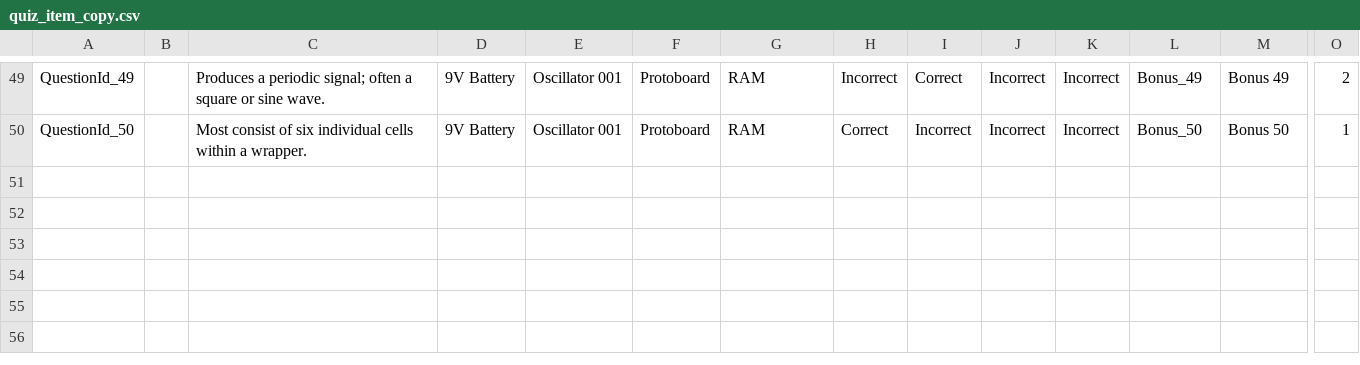
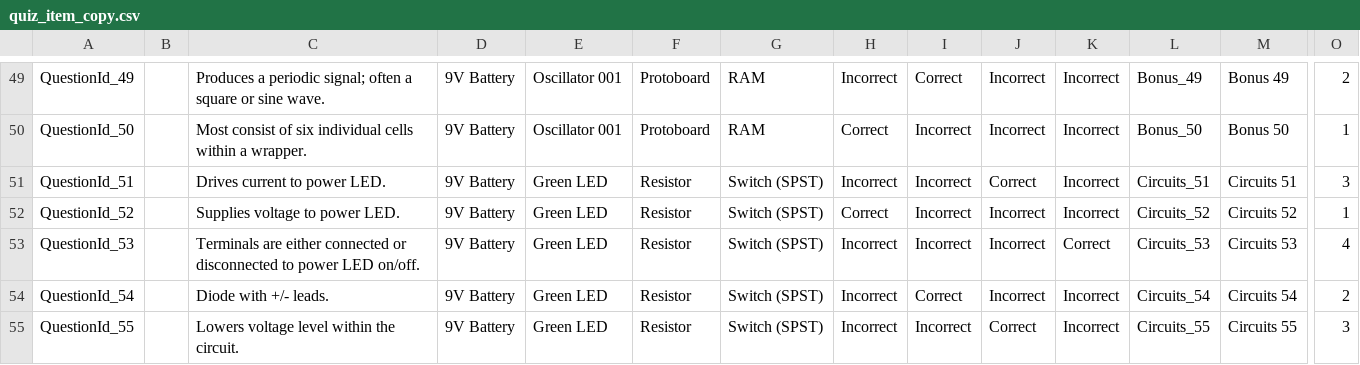
Before and after one commit to edwerner/TextBasedAndroidGame1, a CSV file: res/raw/quiz_item_copy.csv, drawn as a sheet; only a part is shown, gaps mark what is left out; rows hold the shown columns only; the diff names each change by its address in the sheet, - before the commit and + after, or states it on an @@ line.

```diff
--- a/res/raw/quiz_item_copy.csv
+++ b/res/raw/quiz_item_copy.csv
+row 51: QuestionId_51 |  | Drives current to power LED. | 9V Battery | Green LED | Resistor | Switch (SPST) | Incorrect | Incorrect | Correct | Incorrect | Circuits_51 | Circuits 51 | 3
+row 52: QuestionId_52 |  | Supplies voltage to power LED. | 9V Battery | Green LED | Resistor | Switch (SPST) | Correct | Incorrect | Incorrect | Incorrect | Circuits_52 | Circuits 52 | 1
+row 53: QuestionId_53 |  | Terminals are either connected or disconnected to power LED on/off. | 9V Battery | Green LED | Resistor | Switch (SPST) | Incorrect | Incorrect | Incorrect | Correct | Circuits_53 | Circuits 53 | 4
+row 54: QuestionId_54 |  | Diode with +/- leads. | 9V Battery | Green LED | Resistor | Switch (SPST) | Incorrect | Correct | Incorrect | Incorrect | Circuits_54 | Circuits 54 | 2
+row 55: QuestionId_55 |  | Lowers voltage level within the circuit. | 9V Battery | Green LED | Resistor | Switch (SPST) | Incorrect | Incorrect | Correct | Incorrect | Circuits_55 | Circuits 55 | 3
```
Also changed, not shown: res/raw/conclusion_card_copy.csv, res/raw/locations_copy.csv, 5 other files.
